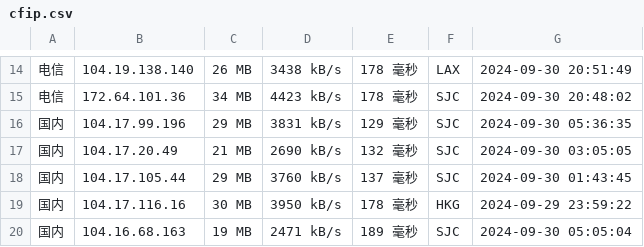
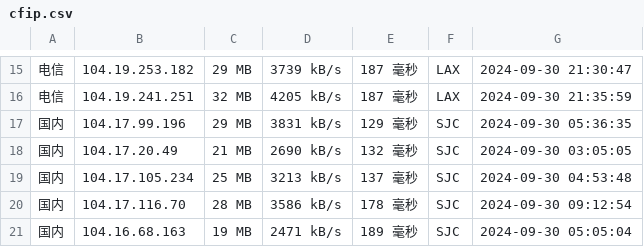
Before and after one commit to chenghua-x/cfipv4db, a CSV file: cfip.csv, drawn as a sheet; only a part is shown, gaps mark what is left out; the diff covers the shown part only.

```diff
--- a/cfip.csv
+++ b/cfip.csv
@@ -14,7 +15,7 @@
-电信,104.19.138.140,26 MB,3438 kB/s,178 毫秒,LAX,2024-09-30 20:51:49
-电信,172.64.101.36,34 MB,4423 kB/s,178 毫秒,SJC,2024-09-30 20:48:02
+电信,104.19.253.182,29 MB,3739 kB/s,187 毫秒,LAX,2024-09-30 21:30:47
+电信,104.19.241.251,32 MB,4205 kB/s,187 毫秒,LAX,2024-09-30 21:35:59
 国内,104.17.99.196,29 MB,3831 kB/s,129 毫秒,SJC,2024-09-30 05:36:35
 国内,104.17.20.49,21 MB,2690 kB/s,132 毫秒,SJC,2024-09-30 03:05:05
-国内,104.17.105.44,29 MB,3760 kB/s,137 毫秒,SJC,2024-09-30 01:43:45
-国内,104.17.116.16,30 MB,3950 kB/s,178 毫秒,HKG,2024-09-29 23:59:22
+国内,104.17.105.234,25 MB,3213 kB/s,137 毫秒,SJC,2024-09-30 04:53:48
+国内,104.17.116.70,28 MB,3586 kB/s,178 毫秒,SJC,2024-09-30 09:12:54
 国内,104.16.68.163,19 MB,2471 kB/s,189 毫秒,SJC,2024-09-30 05:05:04
```
Also changed, not shown: 1 added row and 58 edited cells elsewhere in this file, 1 other file.
